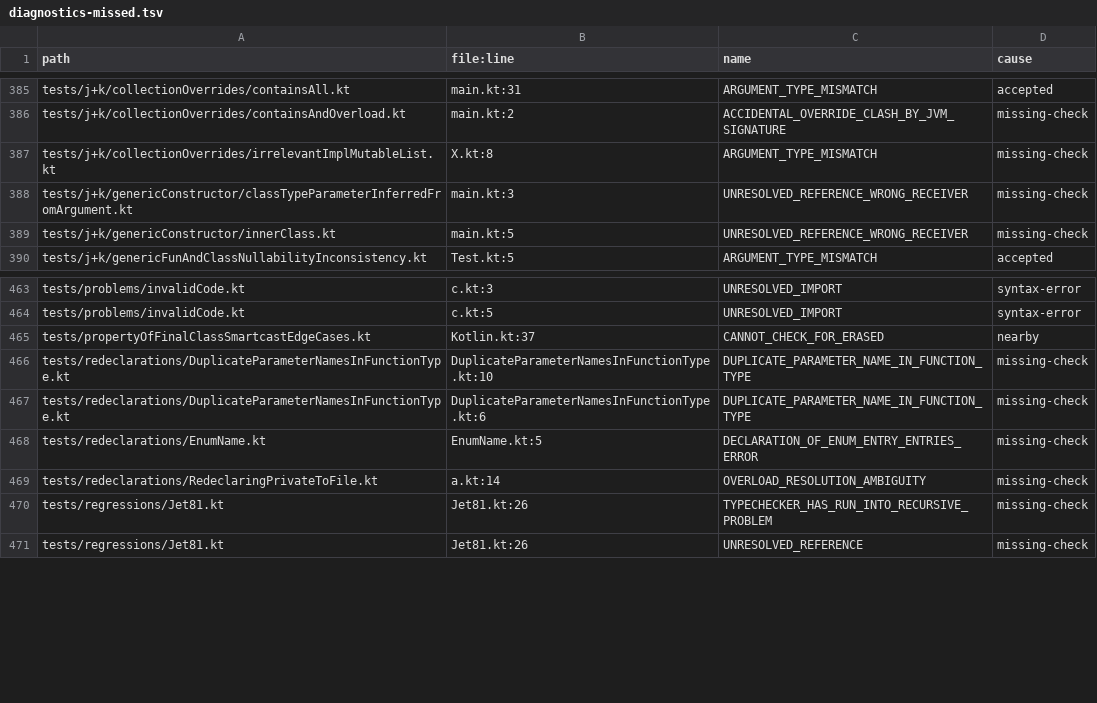
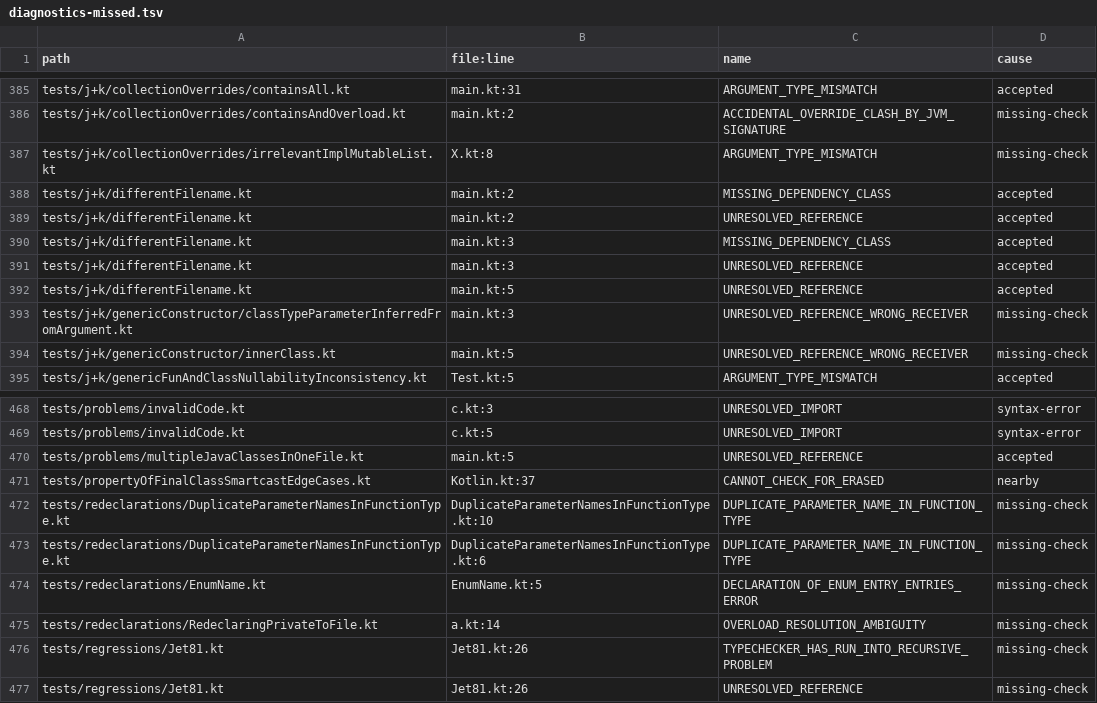
Before and after one commit to barteo/kotlin-compiler-go, a TSV file: bench/results/diagnostics-missed.tsv, drawn as a sheet; only a part is shown, gaps mark what is left out.

```diff
--- a/bench/results/diagnostics-missed.tsv
+++ b/bench/results/diagnostics-missed.tsv
@@ -387,2 +387,7 @@ tests/j+k/collectionOverrides/containsAndOverload.kt	main.kt:2	ACCIDENTAL_OVERRI
 tests/j+k/collectionOverrides/irrelevantImplMutableList.kt	X.kt:8	ARGUMENT_TYPE_MISMATCH	missing-check
+tests/j+k/differentFilename.kt	main.kt:2	MISSING_DEPENDENCY_CLASS	accepted
+tests/j+k/differentFilename.kt	main.kt:2	UNRESOLVED_REFERENCE	accepted
+tests/j+k/differentFilename.kt	main.kt:3	MISSING_DEPENDENCY_CLASS	accepted
+tests/j+k/differentFilename.kt	main.kt:3	UNRESOLVED_REFERENCE	accepted
+tests/j+k/differentFilename.kt	main.kt:5	UNRESOLVED_REFERENCE	accepted
 tests/j+k/genericConstructor/classTypeParameterInferredFromArgument.kt	main.kt:3	UNRESOLVED_REFERENCE_WRONG_RECEIVER	missing-check
@@ -464,2 +469,3 @@ tests/problems/invalidCode.kt	c.kt:3	UNRESOLVED_IMPORT	syntax-error
 tests/problems/invalidCode.kt	c.kt:5	UNRESOLVED_IMPORT	syntax-error
+tests/problems/multipleJavaClassesInOneFile.kt	main.kt:5	UNRESOLVED_REFERENCE	accepted
 tests/propertyOfFinalClassSmartcastEdgeCases.kt	Kotlin.kt:37	CANNOT_CHECK_FOR_ERASED	nearby
```
Also changed, not shown: bench/results/diagnostics.tsv, 10 other files.
